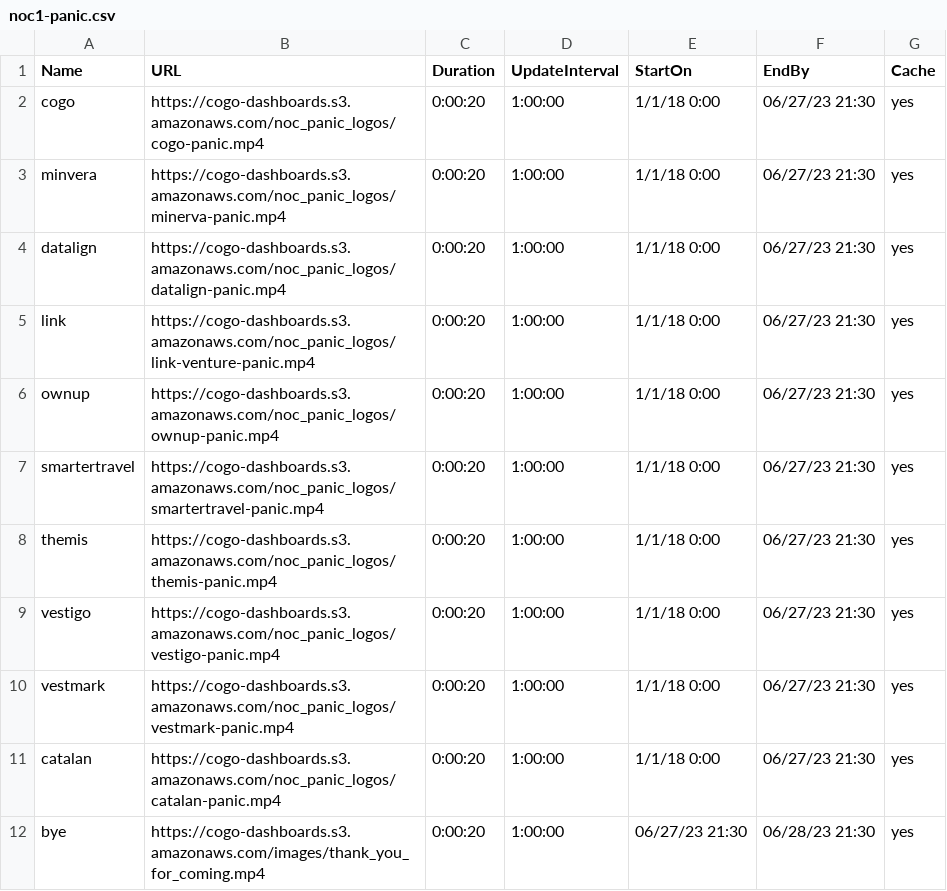
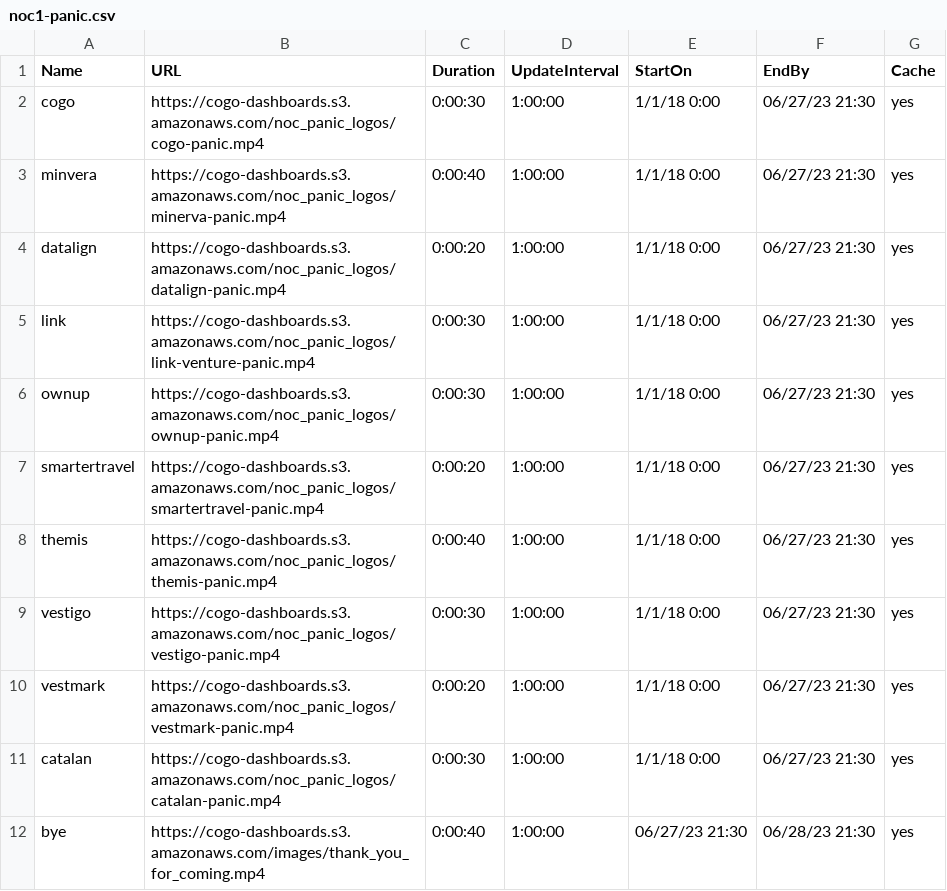
Before and after one commit to cogo-roadmaps/exhibits, a CSV file: csv/panic-csvs/noc1-panic.csv, drawn as a sheet.

Commit message:
Update noc1-panic.csv

```diff
--- a/csv/panic-csvs/noc1-panic.csv
+++ b/csv/panic-csvs/noc1-panic.csv
@@ -1,12 +1,12 @@
 Name,URL,Duration,UpdateInterval,StartOn,EndBy,Cache
-cogo,https://cogo-dashboards.s3.amazonaws.com/noc_panic_logos/cogo-panic.mp4,0:00:20,1:00:00,1/1/18 0:00,06/27/23 21:30,yes
-minvera,https://cogo-dashboards.s3.amazonaws.com/noc_panic_logos/minerva-panic.mp4,0:00:20,1:00:00,1/1/18 0:00,06/27/23 21:30,yes
+cogo,https://cogo-dashboards.s3.amazonaws.com/noc_panic_logos/cogo-panic.mp4,0:00:30,1:00:00,1/1/18 0:00,06/27/23 21:30,yes
+minvera,https://cogo-dashboards.s3.amazonaws.com/noc_panic_logos/minerva-panic.mp4,0:00:40,1:00:00,1/1/18 0:00,06/27/23 21:30,yes
 datalign,https://cogo-dashboards.s3.amazonaws.com/noc_panic_logos/datalign-panic.mp4,0:00:20,1:00:00,1/1/18 0:00,06/27/23 21:30,yes
-link,https://cogo-dashboards.s3.amazonaws.com/noc_panic_logos/link-venture-panic.mp4,0:00:20,1:00:00,1/1/18 0:00,06/27/23 21:30,yes
-ownup,https://cogo-dashboards.s3.amazonaws.com/noc_panic_logos/ownup-panic.mp4,0:00:20,1:00:00,1/1/18 0:00,06/27/23 21:30,yes
+link,https://cogo-dashboards.s3.amazonaws.com/noc_panic_logos/link-venture-panic.mp4,0:00:30,1:00:00,1/1/18 0:00,06/27/23 21:30,yes
+ownup,https://cogo-dashboards.s3.amazonaws.com/noc_panic_logos/ownup-panic.mp4,0:00:30,1:00:00,1/1/18 0:00,06/27/23 21:30,yes
 smartertravel,https://cogo-dashboards.s3.amazonaws.com/noc_panic_logos/smartertravel-panic.mp4,0:00:20,1:00:00,1/1/18 0:00,06/27/23 21:30,yes
-themis,https://cogo-dashboards.s3.amazonaws.com/noc_panic_logos/themis-panic.mp4,0:00:20,1:00:00,1/1/18 0:00,06/27/23 21:30,yes
-vestigo,https://cogo-dashboards.s3.amazonaws.com/noc_panic_logos/vestigo-panic.mp4,0:00:20,1:00:00,1/1/18 0:00,06/27/23 21:30,yes
+themis,https://cogo-dashboards.s3.amazonaws.com/noc_panic_logos/themis-panic.mp4,0:00:40,1:00:00,1/1/18 0:00,06/27/23 21:30,yes
+vestigo,https://cogo-dashboards.s3.amazonaws.com/noc_panic_logos/vestigo-panic.mp4,0:00:30,1:00:00,1/1/18 0:00,06/27/23 21:30,yes
 vestmark,https://cogo-dashboards.s3.amazonaws.com/noc_panic_logos/vestmark-panic.mp4,0:00:20,1:00:00,1/1/18 0:00,06/27/23 21:30,yes
-catalan,https://cogo-dashboards.s3.amazonaws.com/noc_panic_logos/catalan-panic.mp4,0:00:20,1:00:00,1/1/18 0:00,06/27/23 21:30,yes
-bye,https://cogo-dashboards.s3.amazonaws.com/images/thank_you_for_coming.mp4,0:00:20,1:00:00,06/27/23 21:30,06/28/23 21:30,yes
+catalan,https://cogo-dashboards.s3.amazonaws.com/noc_panic_logos/catalan-panic.mp4,0:00:30,1:00:00,1/1/18 0:00,06/27/23 21:30,yes
+bye,https://cogo-dashboards.s3.amazonaws.com/images/thank_you_for_coming.mp4,0:00:40,1:00:00,06/27/23 21:30,06/28/23 21:30,yes
```
